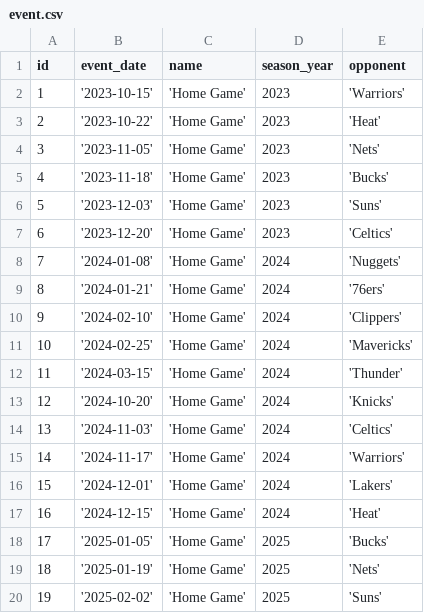
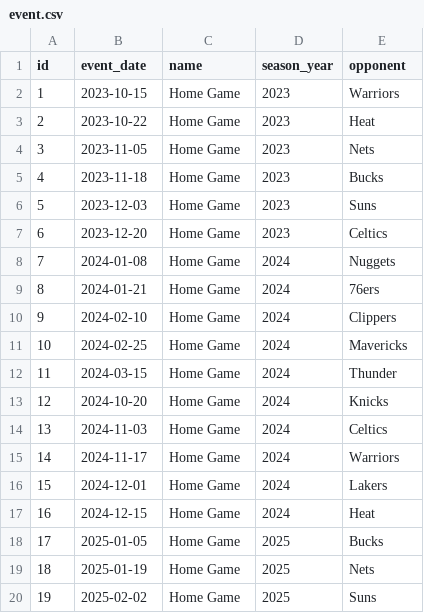
Before and after one commit to knguyenTexans/knguyen_rdp_code, a CSV file: tbl_data/event.csv, drawn as a sheet.

Commit message:
Clean up event.csv formatting
Removed HTML entities and formatted date and opponent fields.

```diff
--- a/tbl_data/event.csv
+++ b/tbl_data/event.csv
@@ -1,20 +1,20 @@
 id, event_date, name, season_year, opponent
-1, '2023-10-15', 'Home Game', 2023, 'Warriors'
-2, '2023-10-22', 'Home Game', 2023, 'Heat'
-3, '2023-11-05', 'Home Game', 2023, 'Nets'
-4, '2023-11-18', 'Home Game', 2023, 'Bucks'
-5, '2023-12-03', 'Home Game', 2023, 'Suns'
-6, '2023-12-20', 'Home Game', 2023, 'Celtics'
-7, '2024-01-08', 'Home Game', 2024, 'Nuggets'
-8, '2024-01-21', 'Home Game', 2024, '76ers'
-9, '2024-02-10', 'Home Game', 2024, 'Clippers'
-10, '2024-02-25', 'Home Game', 2024, 'Mavericks'
-11, '2024-03-15', 'Home Game', 2024, 'Thunder'
-12, '2024-10-20', 'Home Game', 2024, 'Knicks'
-13, '2024-11-03', 'Home Game', 2024, 'Celtics'
-14, '2024-11-17', 'Home Game', 2024, 'Warriors'
-15, '2024-12-01', 'Home Game', 2024, 'Lakers'
-16, '2024-12-15', 'Home Game', 2024, 'Heat'
-17, '2025-01-05', 'Home Game', 2025, 'Bucks'
-18, '2025-01-19', 'Home Game', 2025, 'Nets'
-19, '2025-02-02', 'Home Game', 2025, 'Suns'
+1, 2023-10-15, Home Game, 2023, Warriors
+2, 2023-10-22, Home Game, 2023, Heat
+3, 2023-11-05, Home Game, 2023, Nets
+4, 2023-11-18, Home Game, 2023, Bucks
+5, 2023-12-03, Home Game, 2023, Suns
+6, 2023-12-20, Home Game, 2023, Celtics
+7, 2024-01-08, Home Game, 2024, Nuggets
+8, 2024-01-21, Home Game, 2024, 76ers
+9, 2024-02-10, Home Game, 2024, Clippers
+10, 2024-02-25, Home Game, 2024, Mavericks
+11, 2024-03-15, Home Game, 2024, Thunder
+12, 2024-10-20, Home Game, 2024, Knicks
+13, 2024-11-03, Home Game, 2024, Celtics
+14, 2024-11-17, Home Game, 2024, Warriors
+15, 2024-12-01, Home Game, 2024, Lakers
+16, 2024-12-15, Home Game, 2024, Heat
+17, 2025-01-05, Home Game, 2025, Bucks
+18, 2025-01-19, Home Game, 2025, Nets
+19, 2025-02-02, Home Game, 2025, Suns
```
